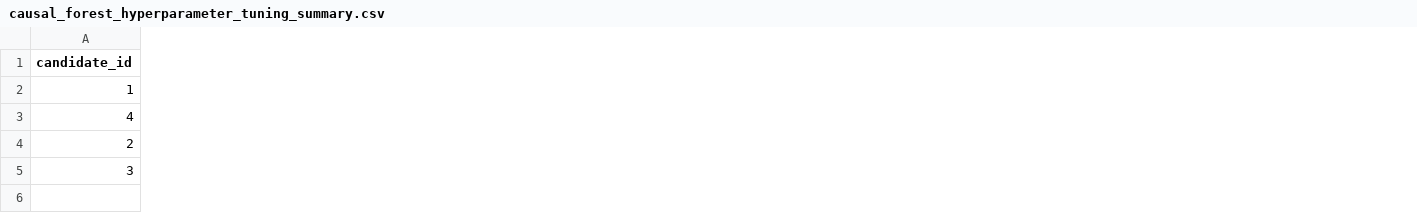
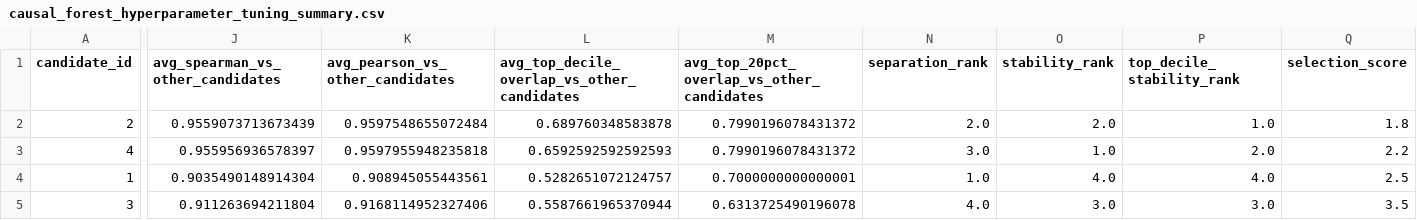
Before and after one commit to ndesai777777/prism_repo, a CSV file: Outputs/Causal-Forests/Python/causal_forest_hyperparameter_tuning_summary.csv, drawn as a sheet; only a part is shown, gaps mark what is left out; removed rows and columns are numbered as before the commit, all else as after; rows hold the shown columns only; the diff covers the shown part only; the diff names each change by its address in the sheet, - before the commit and + after, or states it on an @@ line.

Commit message:
Add stability-aware causal forest tuning outputs

```diff
--- a/Outputs/Causal-Forests/Python/causal_forest_hyperparameter_tuning_summary.csv
+++ b/Outputs/Causal-Forests/Python/causal_forest_hyperparameter_tuning_summary.csv
+column J (avg_spearman_vs_other_candidates), row 3: 0.955956936578397; row 5: 0.911263694211804
+column K (avg_pearson_vs_other_candidates), row 3: 0.9597955948235818; row 5: 0.9168114952327406
+column L, row 1: avg_top_decile_overlap_vs_other_candidates; row 3: 0.6592592592592593; row 5: 0.5587661965370944
+column M, row 1: avg_top_20pct_overlap_vs_other_candidates; row 3: 0.7990196078431372; row 5: 0.6313725490196078
+column N (separation_rank), row 3: 3.0; row 5: 4.0
+column O (stability_rank), row 3: 1.0; row 5: 3.0
+column P (top_decile_stability_rank), row 3: 2.0; row 5: 3.0
+column Q (selection_score), row 3: 2.2; row 5: 3.5
-row 2: 1
+row 2: 2 | 0.9559073713673439 | 0.9597548655072484 | 0.689760348583878 | 0.7990196078431372 | 2.0 | 2.0 | 1.0 | 1.8
-row 4: 2
+row 4: 1 | 0.9035490148914304 | 0.908945055443561 | 0.5282651072124757 | 0.7000000000000001 | 1.0 | 4.0 | 4.0 | 2.5
```
Also changed, not shown: 8 edited cells elsewhere in this file, Outputs/Causal-Forests/Python/causal_forest_decile_summary.csv, Outputs/Causal-Forests/Python/causal_forest_scored_output.csv, 15 other files.
